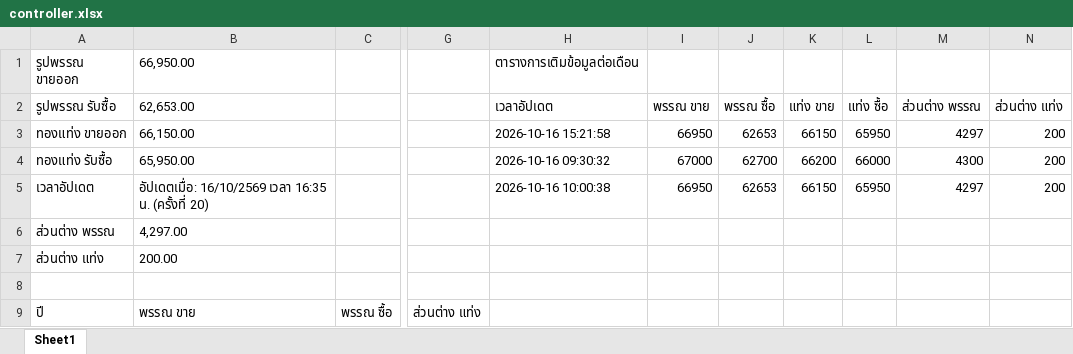
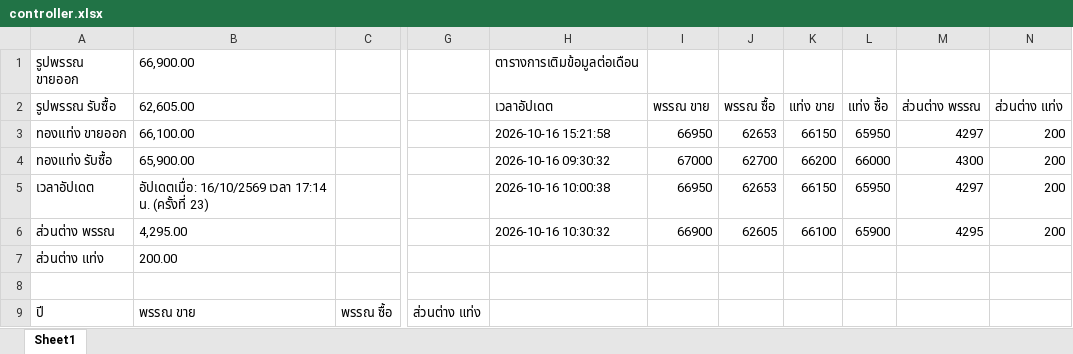
Before and after one commit to nitutlee1234-tech/Phutjarearnsuk2, an Excel workbook: controller.xlsx, sheet Sheet1, drawn as a sheet; only a part is shown, gaps mark what is left out; values as stored, in another font and other column widths than the file's, no borders; the diff names each change by its address in the sheet, - before the commit and + after, or states it on an @@ line.

```diff
--- a/controller.xlsx (sheet Sheet1)
+++ b/controller.xlsx (sheet Sheet1)
-B1: 66,950.00
+B1: 66,900.00
-B2: 62,653.00
+B2: 62,605.00
-B3: 66,150.00
+B3: 66,100.00
-B4: 65,950.00
+B4: 65,900.00
-B5: …16/10/2569 เวลา 16:35 น. (ครั้งที่ 20)
+B5: …16/10/2569 เวลา 17:14 น. (ครั้งที่ 23)
-B6: 4,297.00
+B6: 4,295.00
-H6: (empty)
+H6: 2026-10-16 10:30:32
-I6: (empty)
+I6: 66900
-J6: (empty)
+J6: 62605
-K6: (empty)
+K6: 66100
-L6: (empty)
+L6: 65900
-M6: (empty)
+M6: 4295
-N6: (empty)
+N6: 200
```
